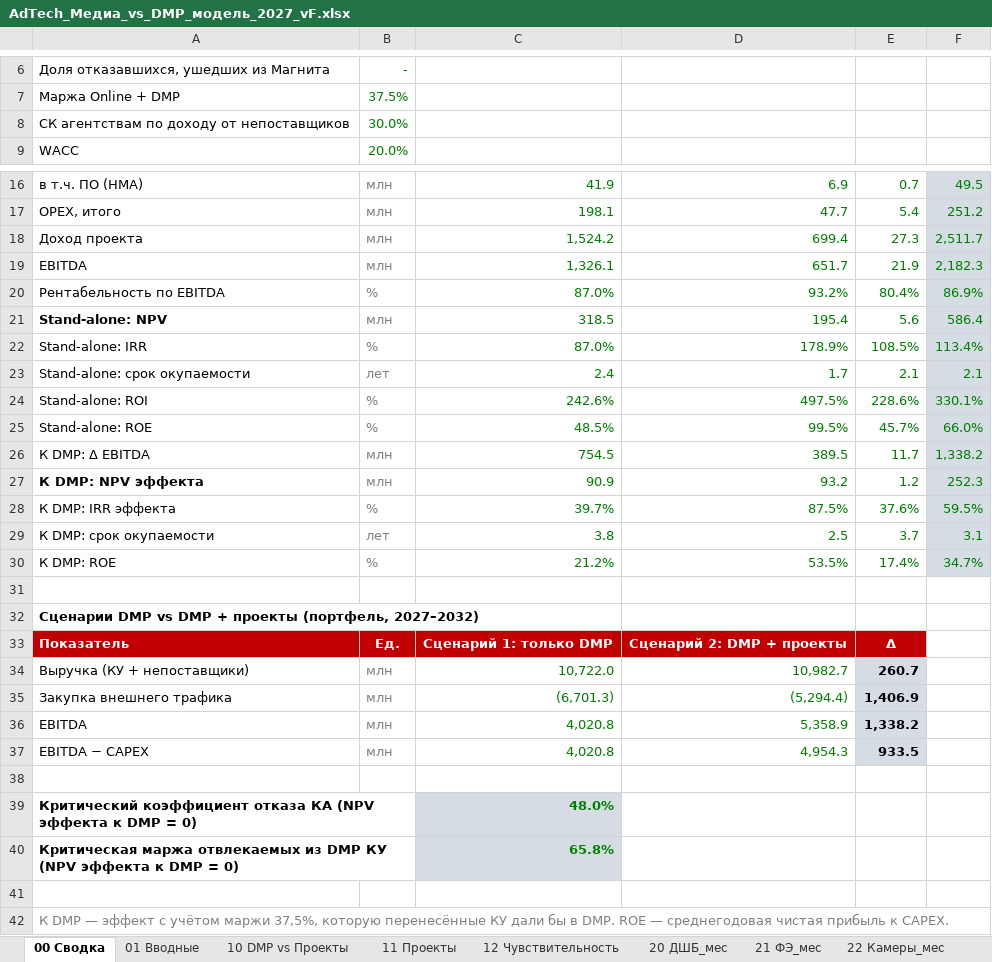
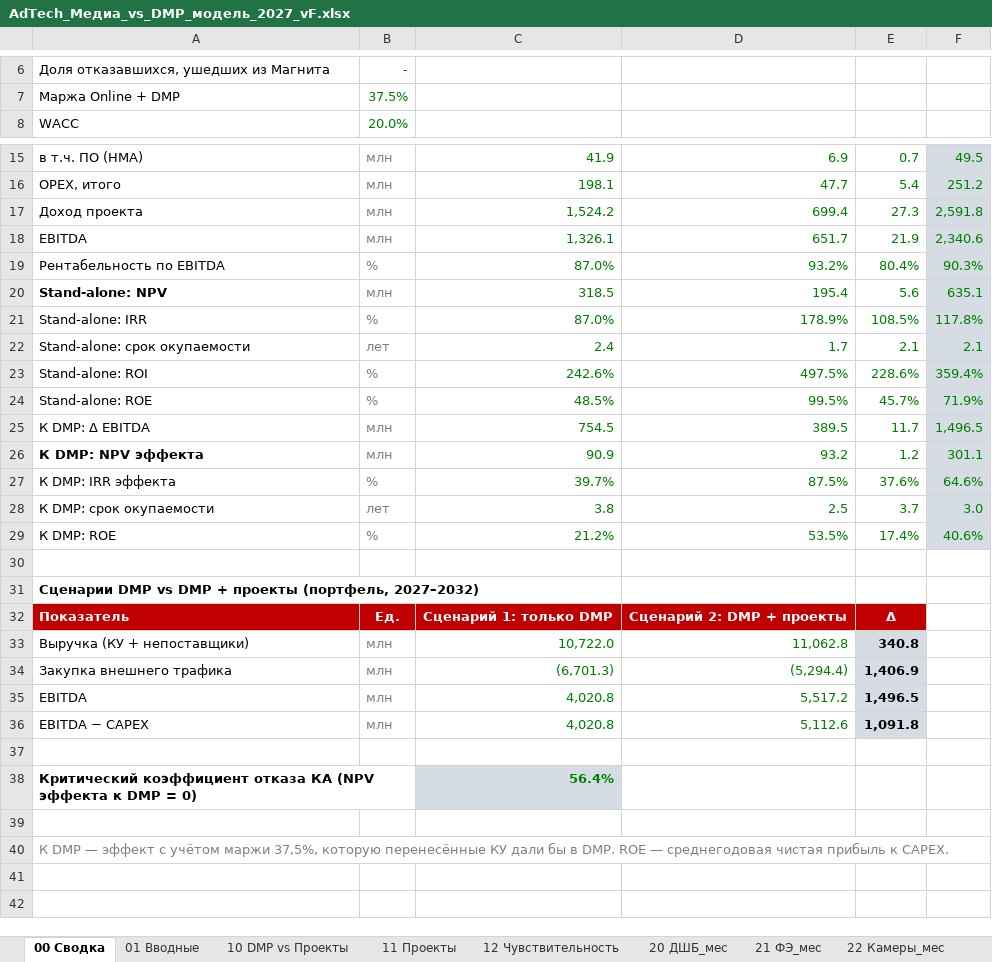
Before and after one commit to DenisMagnit/1, an Excel workbook: AdTech_Медиа_vs_DMP_модель_2027_vF.xlsx, sheet 00 Сводка, drawn as a sheet; only a part is shown, gaps mark what is left out; values as stored, in another font and other column widths than the file's, no borders; removed rows and columns are numbered as before the commit, all else as after; the diff names each change by its address in the sheet, - before the commit and + after, or states it on an @@ line.

```diff
--- a/AdTech_Медиа_vs_DMP_модель_2027_vF.xlsx (sheet 00 Сводка)
+++ b/AdTech_Медиа_vs_DMP_модель_2027_vF.xlsx (sheet 00 Сводка)
-row 8: СК агентствам по доходу от непоставщиков | 30.0%
-F17: 2,511.7
+F17: 2,591.8
-F18: 2,182.3
+F18: 2,340.6
-F19: 86.9%
+F19: 90.3%
-F20: 586.4
+F20: 635.1
-F21: 113.4%
+F21: 117.8%
-F23: 330.1%
+F23: 359.4%
-F24: 66.0%
+F24: 71.9%
-F25: 1,338.2
+F25: 1,496.5
-F26: 252.3
+F26: 301.1
-F27: 59.5%
+F27: 64.6%
-F28: 3.1
+F28: 3.0
-F29: 34.7%
+F29: 40.6%
-D33: 10,982.7
+D33: 11,062.8
-E33: 260.7
+E33: 340.8
-D35: 5,358.9
+D35: 5,517.2
-E35: 1,338.2
+E35: 1,496.5
-D36: 4,954.3
+D36: 5,112.6
-E36: 933.5
+E36: 1,091.8
-C38: 48.0%
+C38: 56.4%
-row 40: Критическая маржа отвлекаемых из DMP КУ (NPV эффекта к DMP = 0) |  | 65.8%
```
Also changed, not shown: sheet 11 Проекты, sheet 12 Чувствительность, sheet 10 DMP vs Проекты, sheet 01 Вводные, formulas that keep their value, hidden cells.
